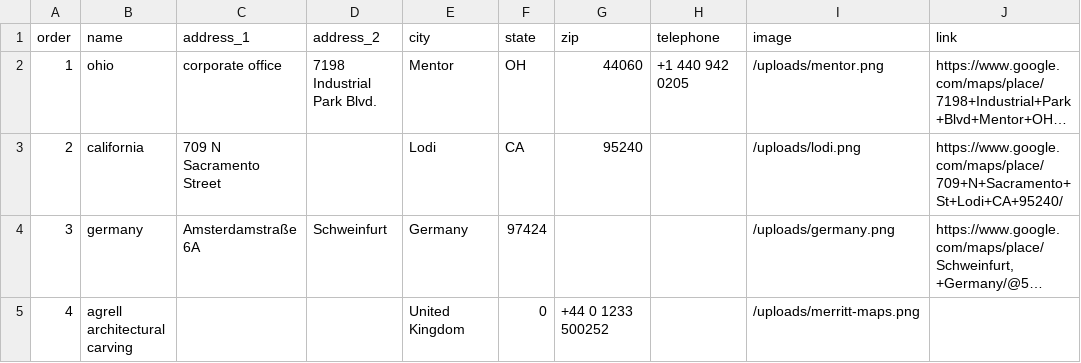
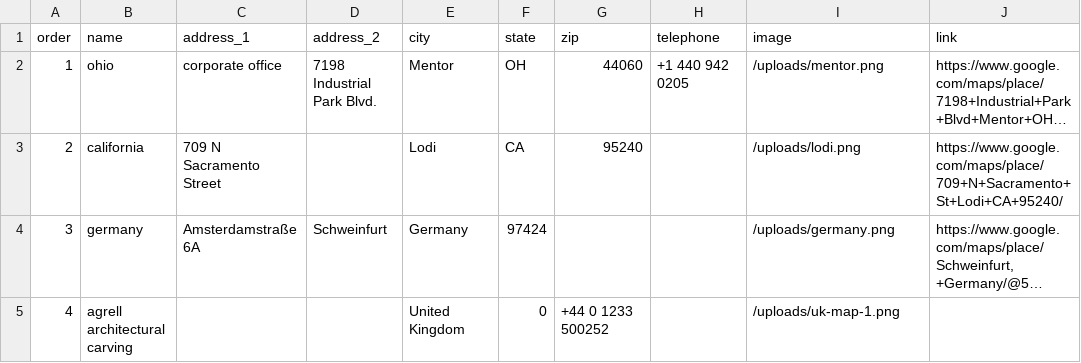
Before and after one commit to Merritt-Woodwork/merrittwoodwork.com, a CSV file: src/_data/en/locations.csv, drawn as a sheet; long unchanged cells end in …; the diff names each change by its address in the sheet, - before the commit and + after, or states it on an @@ line.

```diff
--- a/src/_data/en/locations.csv
+++ b/src/_data/en/locations.csv
-I5 (image): /uploads/merritt-maps.png
+I5 (image): /uploads/uk-map-1.png
```
Also changed, not shown: 1 other file.
